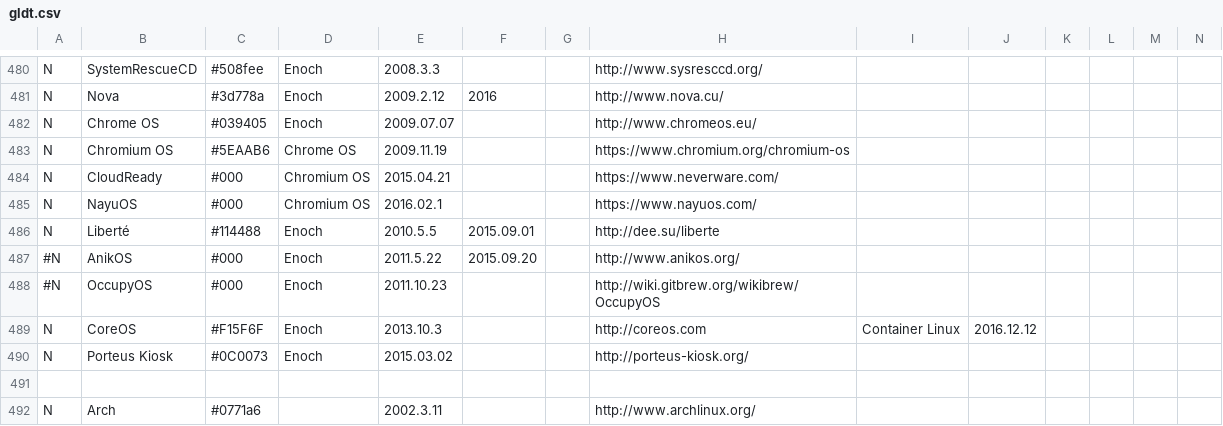
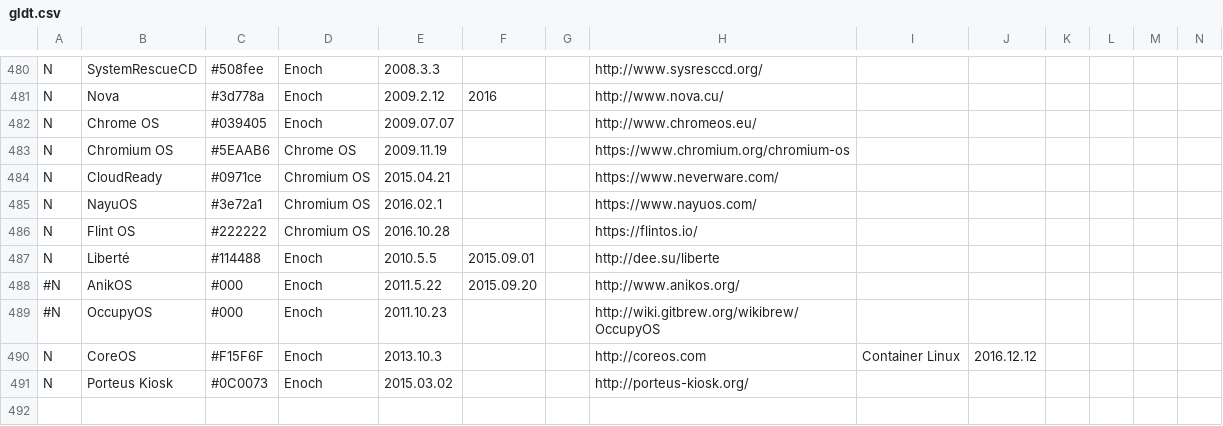
Before and after one commit to FabioLolix/LinuxTimeline, a CSV file: gldt.csv, drawn as a sheet; only a part is shown, gaps mark what is left out; the shorter side is filled out with more unchanged rows; rows hold the shown columns only; the diff names each change by its address in the sheet, - before the commit and + after, or states it on an @@ line.

Commit message:
Added Flint OS
Added Flint OS
New colors for Chromium OS derivate

```diff
--- a/gldt.csv
+++ b/gldt.csv
-C484: #000
+C484: #0971ce
-C485: #000
+C485: #3e72a1
+row 486: N | Flint OS | #222222 | Chromium OS | 2016.10.28 |  |  | https://flintos.io/
```
Also changed, not shown: 1 other file.
